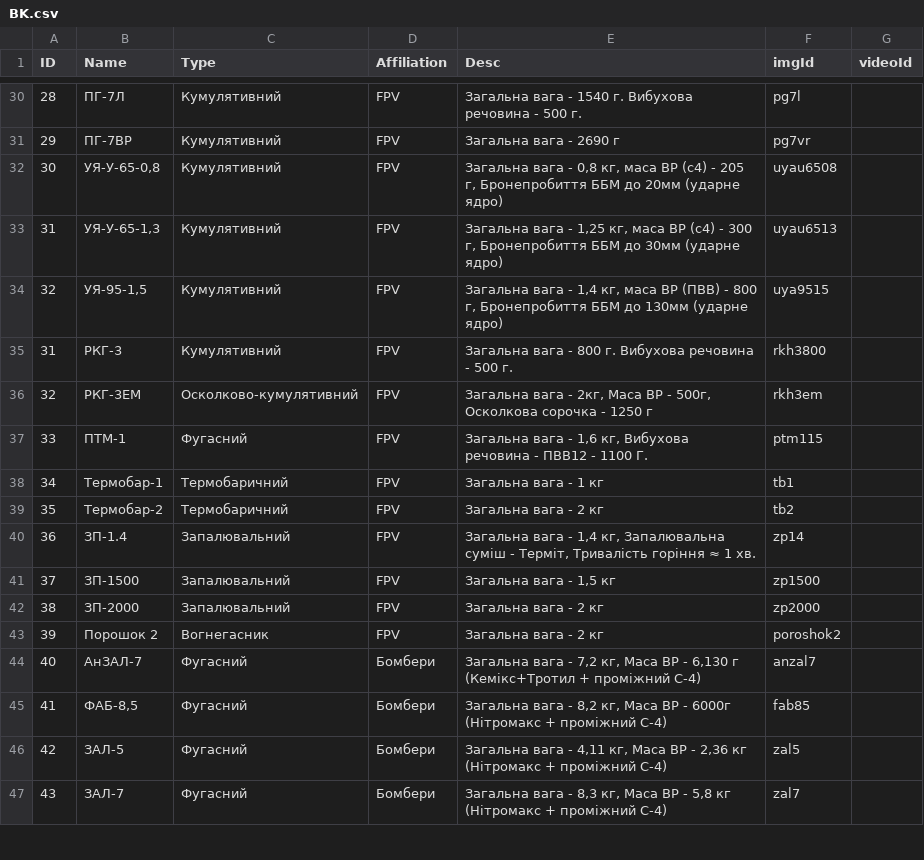
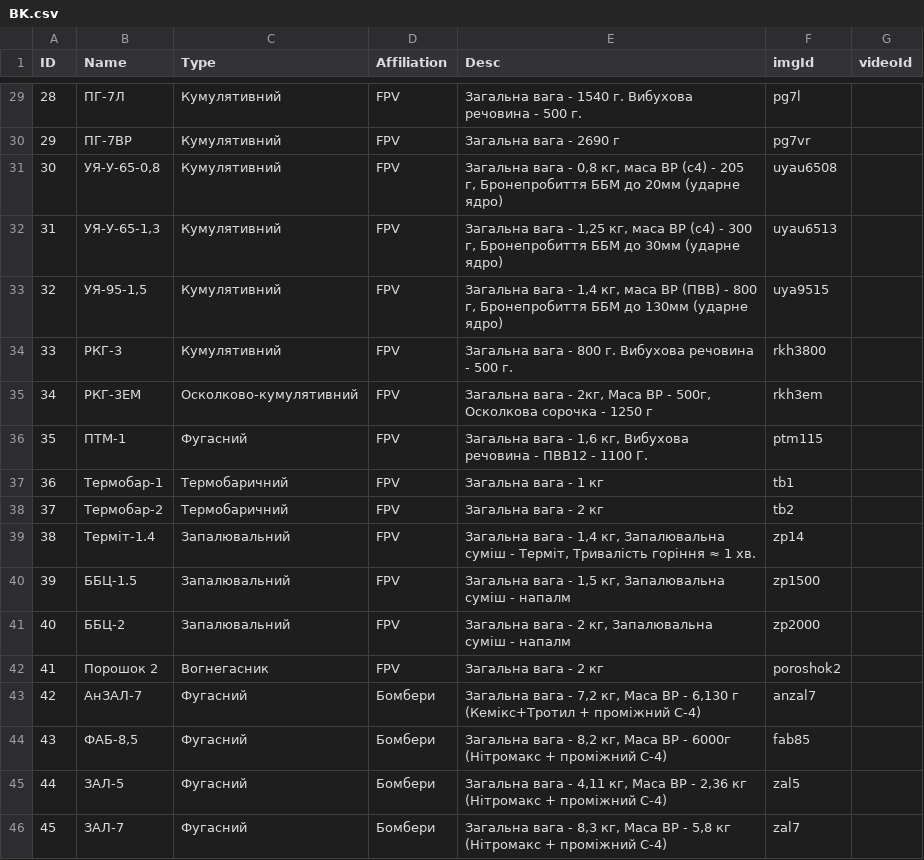
Before and after one commit to Tantsa98/mp125, a CSV file: data/BK.csv, drawn as a sheet; only a part is shown, gaps mark what is left out; the diff covers the shown part only.

```diff
--- a/data/BK.csv
+++ b/data/BK.csv
@@ -34,14 +33,14 @@ ID,Name,Type,Affiliation,Desc,imgId,videoId
 32,"УЯ-95-1,5",Кумулятивний,FPV,"Загальна вага - 1,4 кг, маса ВР (ПВВ) - 800 г, Бронепробиття ББМ до 130мм (ударне ядро)",uya9515,
-31,РКГ-3,Кумулятивний,FPV,"Загальна вага - 800 г. Вибухова речовина - 500 г.",rkh3800,
-32,РКГ-3ЕМ,Осколково-кумулятивний,FPV,"Загальна вага - 2кг, Маса ВР - 500г, Осколкова сорочка - 1250 г",rkh3em,
-33,ПТМ-1,Фугасний,FPV,"Загальна вага - 1,6 кг, Вибухова речовина - ПВВ12 - 1100 Г.",ptm115,
-34,Термобар-1,Термобаричний,FPV,"Загальна вага - 1 кг",tb1,
-35,Термобар-2,Термобаричний,FPV,"Загальна вага - 2 кг",tb2,
-36,ЗП-1.4,Запалювальний,FPV,"Загальна вага - 1,4 кг, Запалювальна суміш - Терміт, Тривалість горіння ≈ 1 хв.",zp14,
-37,ЗП-1500,Запалювальний,FPV,"Загальна вага - 1,5 кг",zp1500,
-38,ЗП-2000,Запалювальний,FPV,"Загальна вага - 2 кг",zp2000,
-39,Порошок 2,Вогнегасник,FPV,"Загальна вага - 2 кг",poroshok2,
-40,АнЗАЛ-7,Фугасний,Бомбери,"Загальна вага - 7,2 кг, Маса ВР - 6,130 г (Кемікс+Тротил + проміжний C-4)",anzal7,
-41,"ФАБ-8,5",Фугасний,Бомбери,"Загальна вага - 8,2 кг, Маса ВР - 6000г (Нітромакс + проміжний C-4) ",fab85,
-42,ЗАЛ-5,Фугасний,Бомбери,"Загальна вага - 4,11 кг, Маса ВР - 2,36 кг (Нітромакс + проміжний C-4)",zal5,
-43,ЗАЛ-7,Фугасний,Бомбери,"Загальна вага - 8,3 кг, Маса ВР - 5,8 кг (Нітромакс + проміжний C-4)",zal7,
+33,РКГ-3,Кумулятивний,FPV,"Загальна вага - 800 г. Вибухова речовина - 500 г.",rkh3800,
+34,РКГ-3ЕМ,Осколково-кумулятивний,FPV,"Загальна вага - 2кг, Маса ВР - 500г, Осколкова сорочка - 1250 г",rkh3em,
+35,ПТМ-1,Фугасний,FPV,"Загальна вага - 1,6 кг, Вибухова речовина - ПВВ12 - 1100 Г.",ptm115,
+36,Термобар-1,Термобаричний,FPV,"Загальна вага - 1 кг",tb1,
+37,Термобар-2,Термобаричний,FPV,"Загальна вага - 2 кг",tb2,
+38,Терміт-1.4,Запалювальний,FPV,"Загальна вага - 1,4 кг, Запалювальна суміш - Терміт, Тривалість горіння ≈ 1 хв.",zp14,
+39,ББЦ-1.5,Запалювальний,FPV,"Загальна вага - 1,5 кг, Запалювальна суміш - напалм",zp1500,
+40,ББЦ-2,Запалювальний,FPV,"Загальна вага - 2 кг, Запалювальна суміш - напалм",zp2000,
+41,Порошок 2,Вогнегасник,FPV,"Загальна вага - 2 кг",poroshok2,
+42,АнЗАЛ-7,Фугасний,Бомбери,"Загальна вага - 7,2 кг, Маса ВР - 6,130 г (Кемікс+Тротил + проміжний C-4)",anzal7,
+43,"ФАБ-8,5",Фугасний,Бомбери,"Загальна вага - 8,2 кг, Маса ВР - 6000г (Нітромакс + проміжний C-4) ",fab85,
+44,ЗАЛ-5,Фугасний,Бомбери,"Загальна вага - 4,11 кг, Маса ВР - 2,36 кг (Нітромакс + проміжний C-4)",zal5,
+45,ЗАЛ-7,Фугасний,Бомбери,"Загальна вага - 8,3 кг, Маса ВР - 5,8 кг (Нітромакс + проміжний C-4)",zal7,
```
Also changed, not shown: 1 removed row and 35 edited cells elsewhere in this file, 7 other files.
